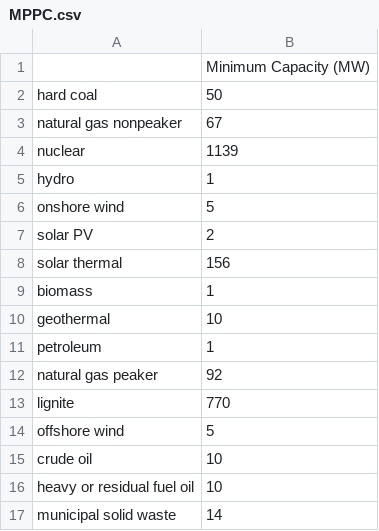
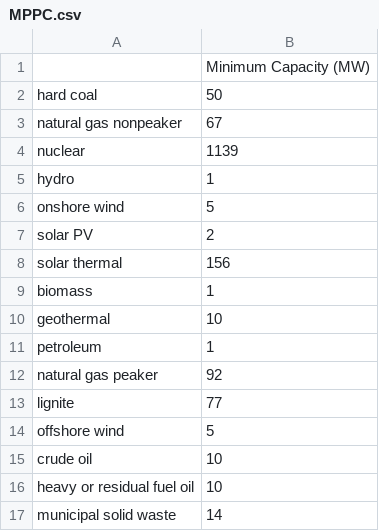
Before and after one commit to EnergyInnovation/eps-newmexico, a CSV file: InputData/elec/MPPC/MPPC.csv, drawn as a sheet.

```diff
--- a/InputData/elec/MPPC/MPPC.csv
+++ b/InputData/elec/MPPC/MPPC.csv
@@ -12,3 +12,3 @@ petroleum,1
 natural gas peaker,92
-lignite,770
+lignite,77
 offshore wind,5
```
Also changed, not shown: 2 other files.
